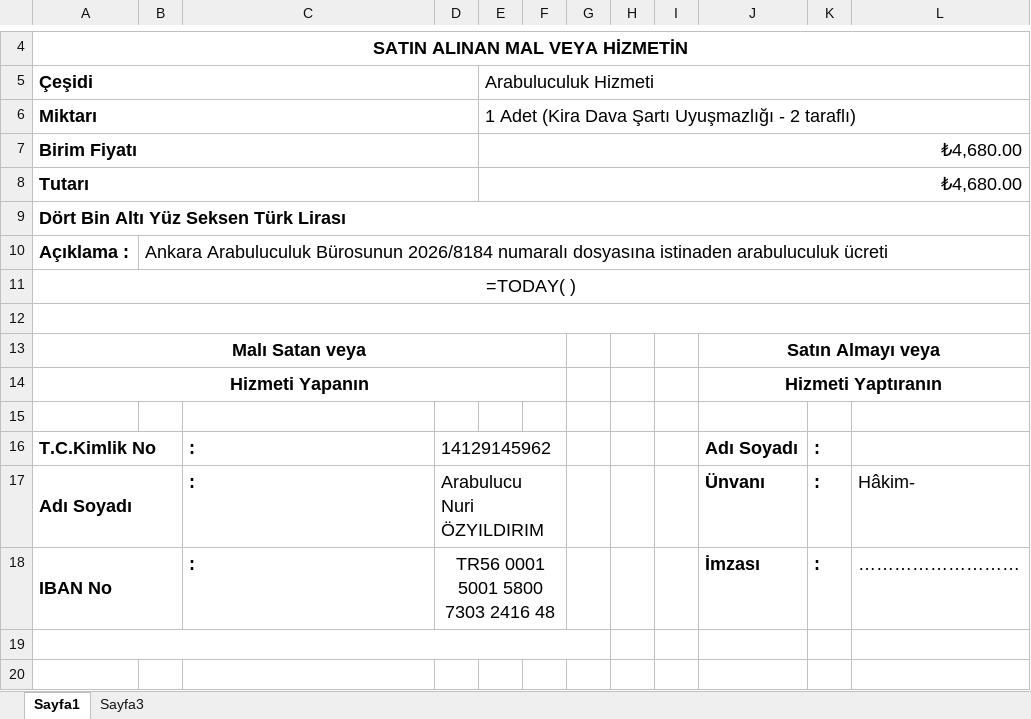
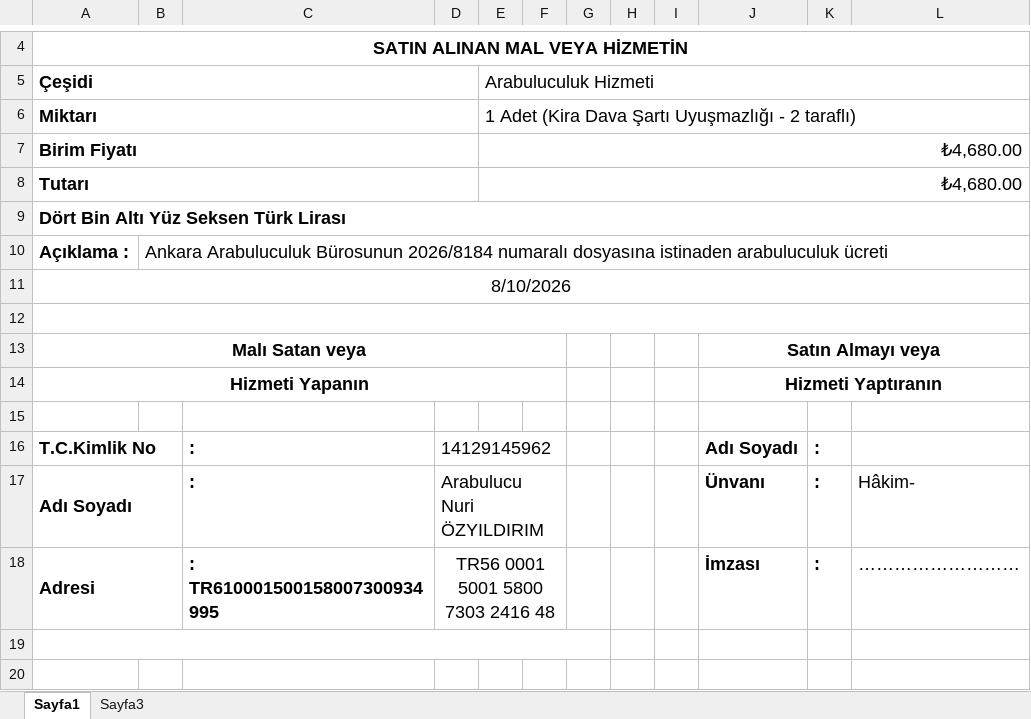
Before and after one commit to heristehukuk/son-tutanak-udf, an Excel workbook: app/templates/xlsx/harcama_pusulasi.xlsx, sheet Sayfa1, drawn as a sheet; only a part is shown, gaps mark what is left out; values as stored, in another font and other column widths than the file's, no borders; formulas without a stored value are shown as written; the diff names each change by its address in the sheet, - before the commit and + after, or states it on an @@ line.

```diff
--- a/app/templates/xlsx/harcama_pusulasi.xlsx (sheet Sayfa1)
+++ b/app/templates/xlsx/harcama_pusulasi.xlsx (sheet Sayfa1)
-A11 (Çeşidi): =TODAY( )
+A11 (Çeşidi): 8/10/2026
-A18 (Çeşidi): IBAN No
+A18 (Çeşidi): Adresi
-C18: :
+C18: : TR610001500158007300934995
```
Also changed, not shown: 18 other files.
